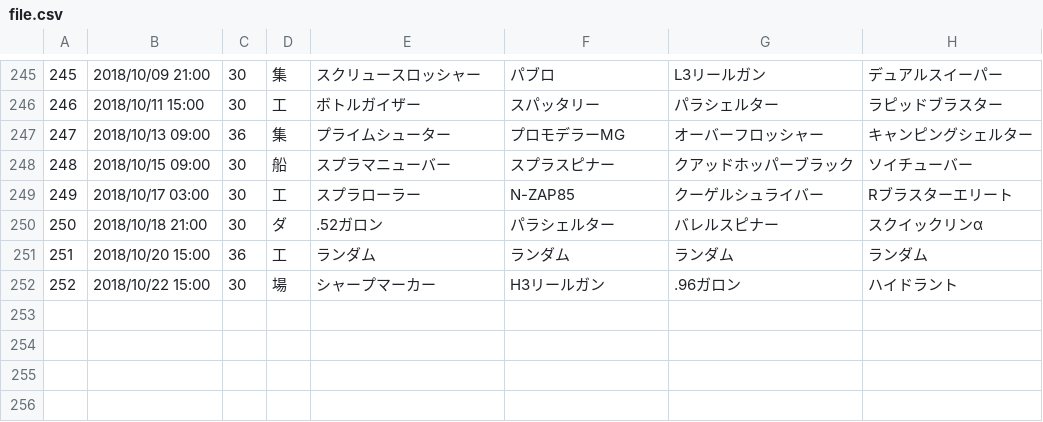
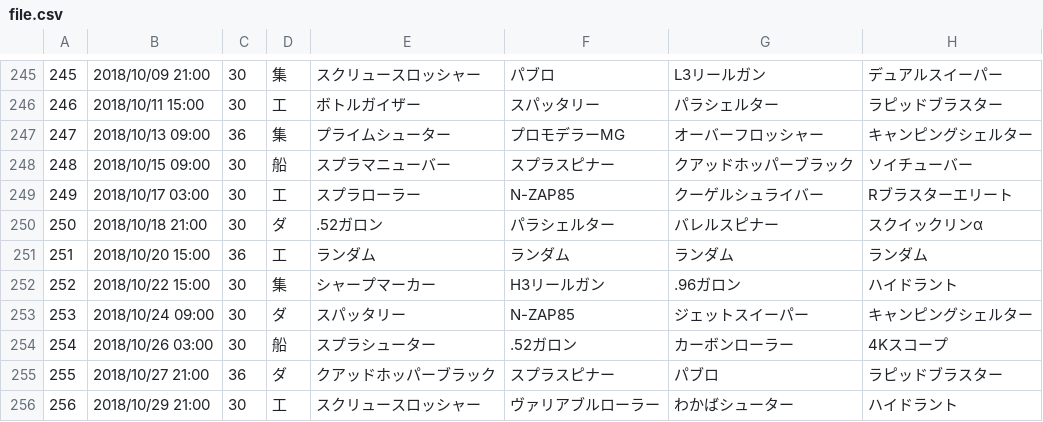
Before and after one commit to YutaGoto/salmon_run, a CSV file: lib/tasks/csv/file.csv, drawn as a sheet; only a part is shown, gaps mark what is left out.

Commit message:
イベント追加

```diff
--- a/lib/tasks/csv/file.csv
+++ b/lib/tasks/csv/file.csv
@@ -251,2 +251,6 @@
 251,2018/10/20 15:00,36,工,ランダム,ランダム,ランダム,ランダム
-252,2018/10/22 15:00,30,場,シャープマーカー,H3リールガン,.96ガロン,ハイドラント
+252,2018/10/22 15:00,30,集,シャープマーカー,H3リールガン,.96ガロン,ハイドラント
+253,2018/10/24 09:00,30,ダ,スパッタリー,N-ZAP85,ジェットスイーパー,キャンピングシェルター
+254,2018/10/26 03:00,30,船,スプラシューター,.52ガロン,カーボンローラー,4Kスコープ
+255,2018/10/27 21:00,36,ダ,クアッドホッパーブラック,スプラスピナー,パブロ,ラピッドブラスター
+256,2018/10/29 21:00,30,工,スクリュースロッシャー,ヴァリアブルローラー,わかばシューター,ハイドラント
```
